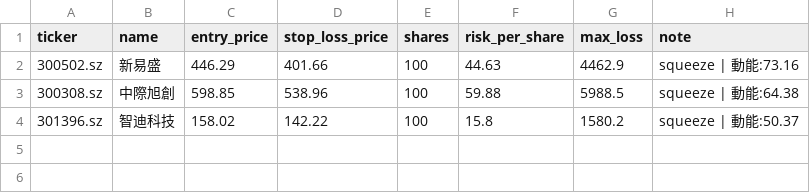
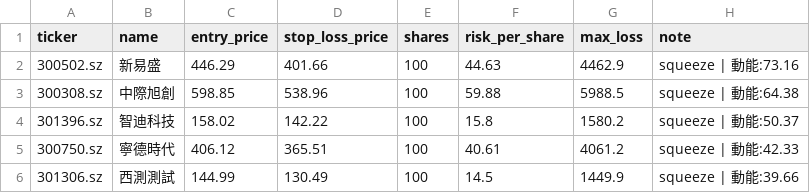
Before and after one commit to mylin102/squeeze-strategy, a CSV file: exports/daily_recommendations_cn_2026-03-28.csv, drawn as a sheet.

```diff
--- a/exports/daily_recommendations_cn_2026-03-28.csv
+++ b/exports/daily_recommendations_cn_2026-03-28.csv
@@ -4 +4,3 @@
 301396.sz,智迪科技,158.02,142.22,100,15.8,1580.2,squeeze | 動能:50.37
+300750.sz,寧德時代,406.12,365.51,100,40.61,4061.2,squeeze | 動能:42.33
+301306.sz,西測測試,144.99,130.49,100,14.5,1449.9,squeeze | 動能:39.66
```
Also changed, not shown: exports/daily_recommendations_tw_2026-03-28.csv, exports/daily_recommendations_us_2026-03-28.csv, 8 other files.
